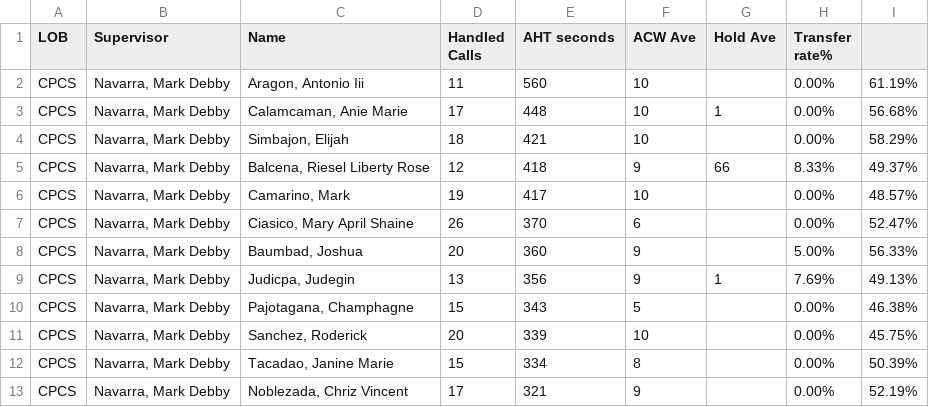
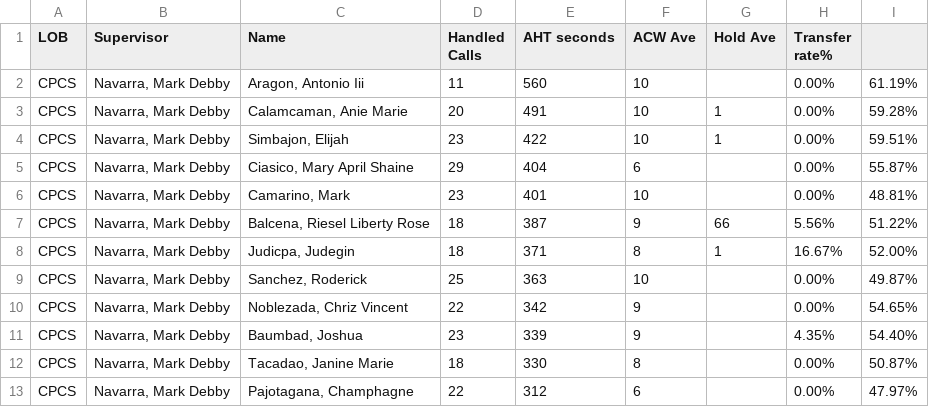
Before and after one commit to mosaicphl/caremoreproviderAHT, a CSV file: cpcs.csv, drawn as a sheet; only a part is shown; the diff covers the shown part only.

```diff
--- a/cpcs.csv
+++ b/cpcs.csv
@@ -2,12 +2,12 @@
 CPCS,"Navarra, Mark Debby","Aragon, Antonio Iii",11,560,10,,0.00%,61.19%
-CPCS,"Navarra, Mark Debby","Calamcaman, Anie Marie",17,448,10,1,0.00%,56.68%
-CPCS,"Navarra, Mark Debby","Simbajon, Elijah",18,421,10,,0.00%,58.29%
-CPCS,"Navarra, Mark Debby","Balcena, Riesel Liberty Rose",12,418,9,66,8.33%,49.37%
-CPCS,"Navarra, Mark Debby","Camarino, Mark",19,417,10,,0.00%,48.57%
-CPCS,"Navarra, Mark Debby","Ciasico, Mary April Shaine",26,370,6,,0.00%,52.47%
-CPCS,"Navarra, Mark Debby","Baumbad, Joshua",20,360,9,,5.00%,56.33%
-CPCS,"Navarra, Mark Debby","Judicpa, Judegin",13,356,9,1,7.69%,49.13%
-CPCS,"Navarra, Mark Debby","Pajotagana, Champhagne",15,343,5,,0.00%,46.38%
-CPCS,"Navarra, Mark Debby","Sanchez, Roderick",20,339,10,,0.00%,45.75%
-CPCS,"Navarra, Mark Debby","Tacadao, Janine Marie",15,334,8,,0.00%,50.39%
-CPCS,"Navarra, Mark Debby","Noblezada, Chriz Vincent",17,321,9,,0.00%,52.19%
+CPCS,"Navarra, Mark Debby","Calamcaman, Anie Marie",20,491,10,1,0.00%,59.28%
+CPCS,"Navarra, Mark Debby","Simbajon, Elijah",23,422,10,1,0.00%,59.51%
+CPCS,"Navarra, Mark Debby","Ciasico, Mary April Shaine",29,404,6,,0.00%,55.87%
+CPCS,"Navarra, Mark Debby","Camarino, Mark",23,401,10,,0.00%,48.81%
+CPCS,"Navarra, Mark Debby","Balcena, Riesel Liberty Rose",18,387,9,66,5.56%,51.22%
+CPCS,"Navarra, Mark Debby","Judicpa, Judegin",18,371,8,1,16.67%,52.00%
+CPCS,"Navarra, Mark Debby","Sanchez, Roderick",25,363,10,,0.00%,49.87%
+CPCS,"Navarra, Mark Debby","Noblezada, Chriz Vincent",22,342,9,,0.00%,54.65%
+CPCS,"Navarra, Mark Debby","Baumbad, Joshua",23,339,9,,4.35%,54.40%
+CPCS,"Navarra, Mark Debby","Tacadao, Janine Marie",18,330,8,,0.00%,50.87%
+CPCS,"Navarra, Mark Debby","Pajotagana, Champhagne",22,312,6,,0.00%,47.97%
```
Also changed, not shown: 1 added row, 1 removed row and 24 edited cells elsewhere in this file, cpcsAHT.csv.
